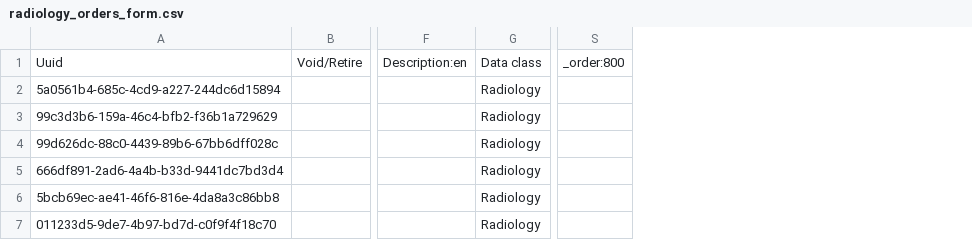
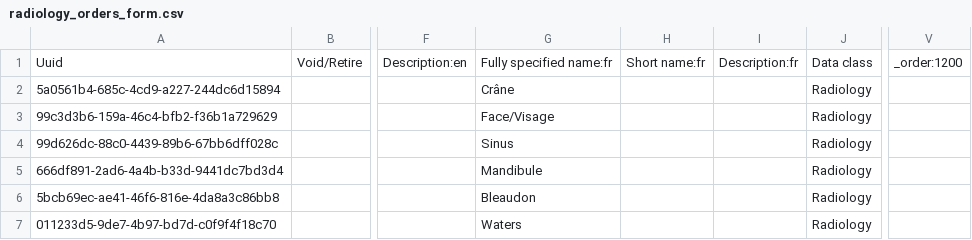
Before and after one commit to nuhuhmutebi/openmrs-config-chida, a CSV file: configuration/concepts/radiology_orders_form.csv, drawn as a sheet; only a part is shown, gaps mark what is left out; removed rows and columns are numbered as before the commit, all else as after; the diff covers the shown part only; the diff names each change by its address in the sheet, - before the commit and + after, or states it on an @@ line.

Commit message:
PKF-21: Inherit latest Haiti distribution
* Add French Translations and Change Order number for ragiology orders from 800 to 1200

* Add Parent uuid

* Align consultations tabs

* Add french translation to radiology orders

* Change order number in misc.csv

* Change Bras to X-ray Bras because it conflicts with something in Haiti

* combined changes for

* Fix uuid's

* Fix uuid's

```diff
--- a/configuration/concepts/radiology_orders_form.csv
+++ b/configuration/concepts/radiology_orders_form.csv
+column G, rows 1-7: Fully specified name:fr | Crâne | Face/Visage | Sinus | Mandibule | Bleaudon | Waters
+column H, row 1: Short name:fr
+column I, row 1: Description:fr
-column S, row 1: _order:800
+column V, row 1: _order:1200
```
Also changed, not shown: 3 edited cells elsewhere in this file, configuration/concepts/activate_forms.csv, configuration/concepts/lab_tests_form.csv, 3 other files.
